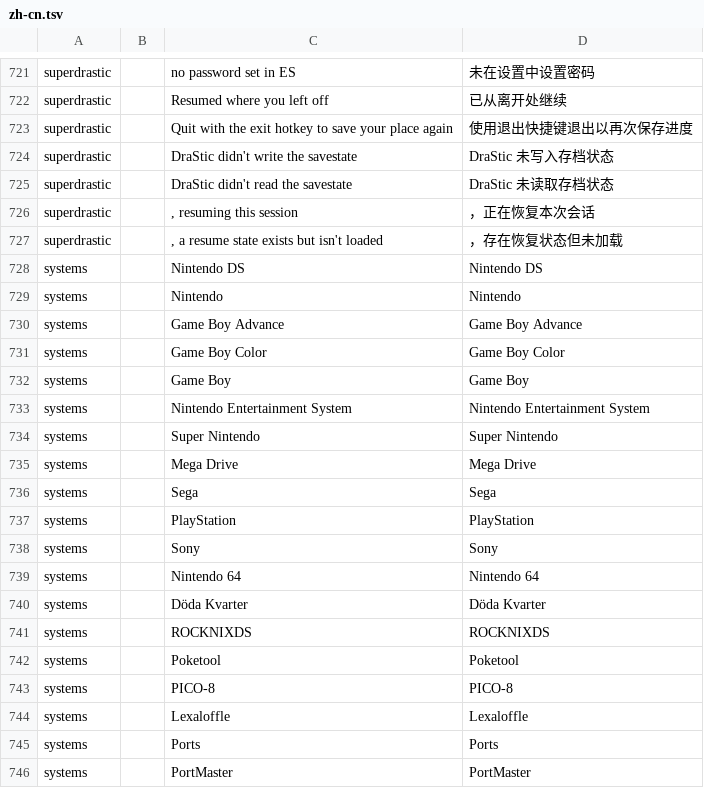
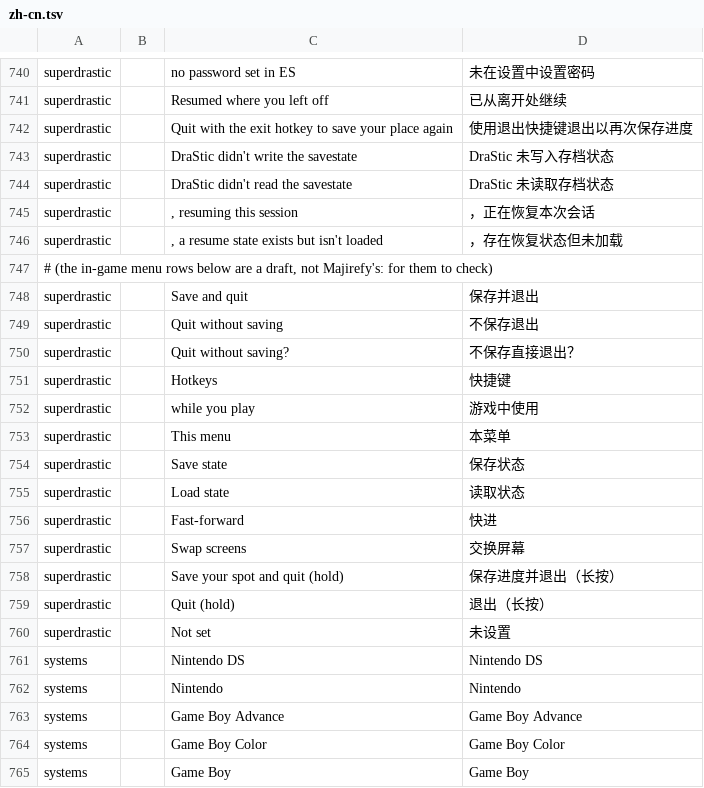
Before and after one commit to JorreFog/BananaLinux, a TSV file: ui/assets/lang/zh-cn.tsv, drawn as a sheet; only a part is shown, gaps mark what is left out; the shorter side is filled out with more unchanged rows; the diff covers the shown part only; the diff names each change by its address in the sheet, - before the commit and + after, or states it on an @@ line.

```diff
--- a/ui/assets/lang/zh-cn.tsv
+++ b/ui/assets/lang/zh-cn.tsv
+row 747: # (the in-game menu rows below are a draft, not Majirefy's: for them to check)
+row 748: superdrastic |  | Save and quit | 保存并退出
+row 749: superdrastic |  | Quit without saving | 不保存退出
+row 750: superdrastic |  | Quit without saving? | 不保存直接退出？
+row 751: superdrastic |  | Hotkeys | 快捷键
+row 752: superdrastic |  | while you play | 游戏中使用
+row 753: superdrastic |  | This menu | 本菜单
+row 754: superdrastic |  | Save state | 保存状态
+row 755: superdrastic |  | Load state | 读取状态
+row 756: superdrastic |  | Fast-forward | 快进
+row 757: superdrastic |  | Swap screens | 交换屏幕
+row 758: superdrastic |  | Save your spot and quit (hold) | 保存进度并退出（长按）
+row 759: superdrastic |  | Quit (hold) | 退出（长按）
+row 760: superdrastic |  | Not set | 未设置
```
Also changed, not shown: 19 added rows elsewhere in this file.
